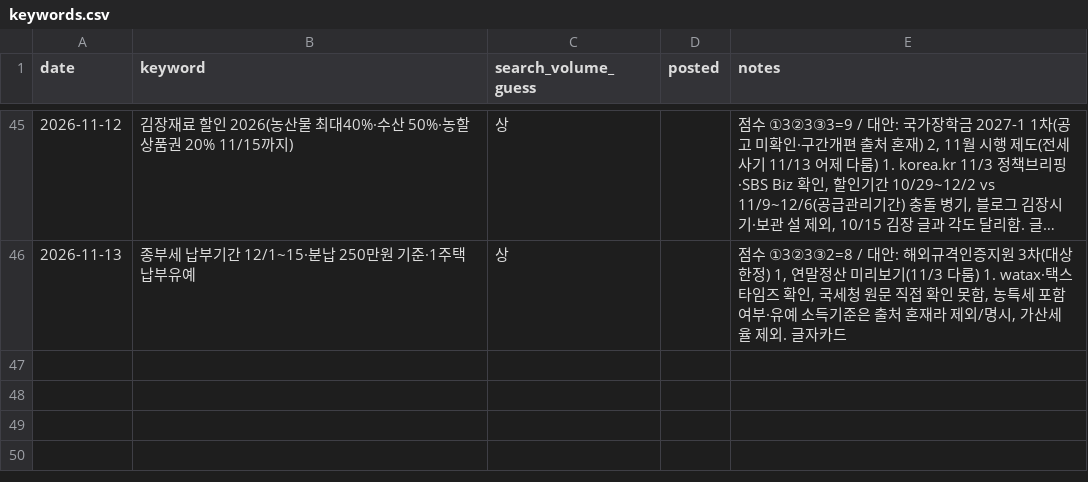
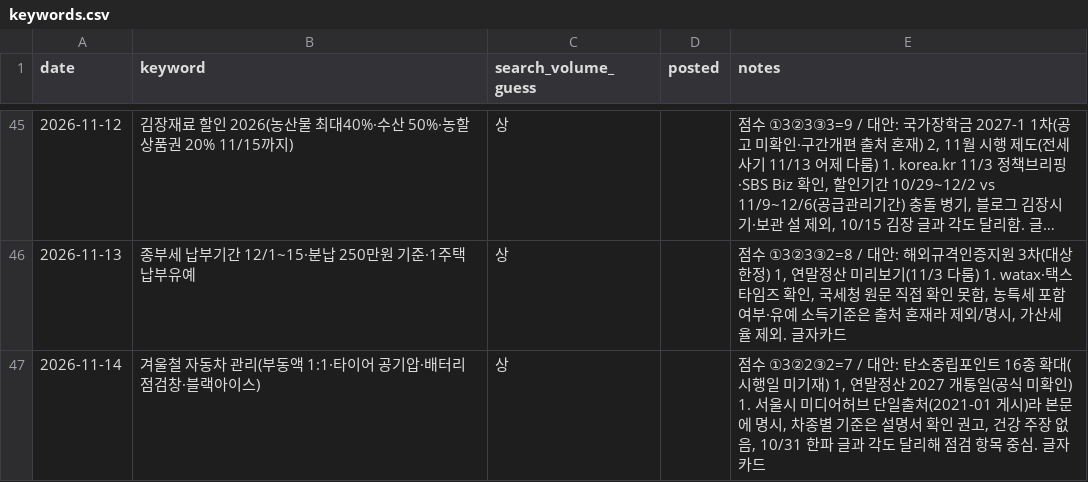
Before and after one commit to helperpanda/agent-hq, a CSV file: divisions/blog/keywords.csv, drawn as a sheet; only a part is shown, gaps mark what is left out; long unchanged cells end in ….

Commit message:
auto: blog

```diff
--- a/divisions/blog/keywords.csv
+++ b/divisions/blog/keywords.csv
@@ -46 +46,2 @@ date,keyword,search_volume_guess,posted,notes
 2026-11-13,종부세 납부기간 12/1~15·분납 250만원 기준·1주택 납부유예,상,,"점수 ①3②3③2=8 / 대안: 해외규격인증지원 3차(대상 한정) 1, 연말정산 미리보기(11/3 다룸) 1. watax·택스타임즈 확인, 국세청 원문 직접 확인 못함, 농특세 포함 여부·유예 소득기준은 출처 혼재라 제외/명시, 가산세율 제외. 글자카드"
+2026-11-14,겨울철 자동차 관리(부동액 1:1·타이어 공기압·배터리 점검창·블랙아이스),상,,"점수 ①3②2③2=7 / 대안: 탄소중립포인트 16종 확대(시행일 미기재) 1, 연말정산 2027 개통일(공식 미확인) 1. 서울시 미디어허브 단일출처(2021-01 게시)라 본문에 명시, 차종별 기준은 설명서 확인 권고, 건강 주장 없음, 10/31 한파 글과 각도 달리해 점검 항목 중심. 글자카드"
```
Also changed, not shown: 3 other files.
